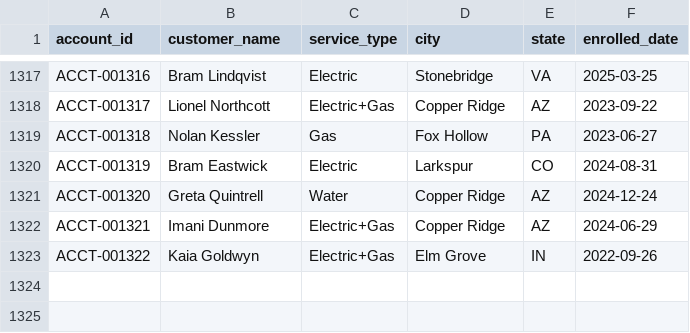
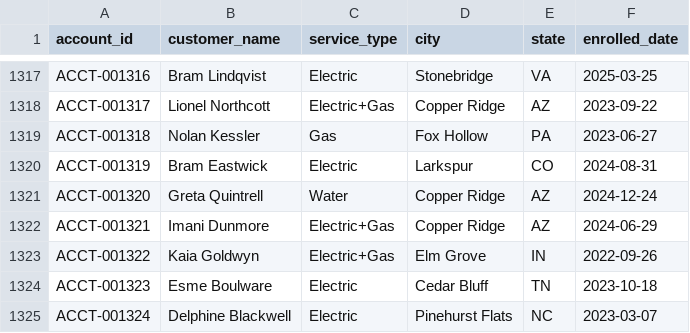
Before and after one commit to jelendu/remit-reconciliation-engine, a CSV file: data_gen/output/accounts.csv, drawn as a sheet; only a part is shown, gaps mark what is left out.

```diff
--- a/data_gen/output/accounts.csv
+++ b/data_gen/output/accounts.csv
@@ -1323 +1323,3 @@ ACCT-001321,Imani Dunmore,Electric+Gas,Copper Ridge,AZ,2024-06-29
 ACCT-001322,Kaia Goldwyn,Electric+Gas,Elm Grove,IN,2022-09-26
+ACCT-001323,Esme Boulware,Electric,Cedar Bluff,TN,2023-10-18
+ACCT-001324,Delphine Blackwell,Electric,Pinehurst Flats,NC,2023-03-07
```
Also changed, not shown: data_gen/output/_scenarios.csv, data_gen/output/adjustments.csv, 17 other files.
